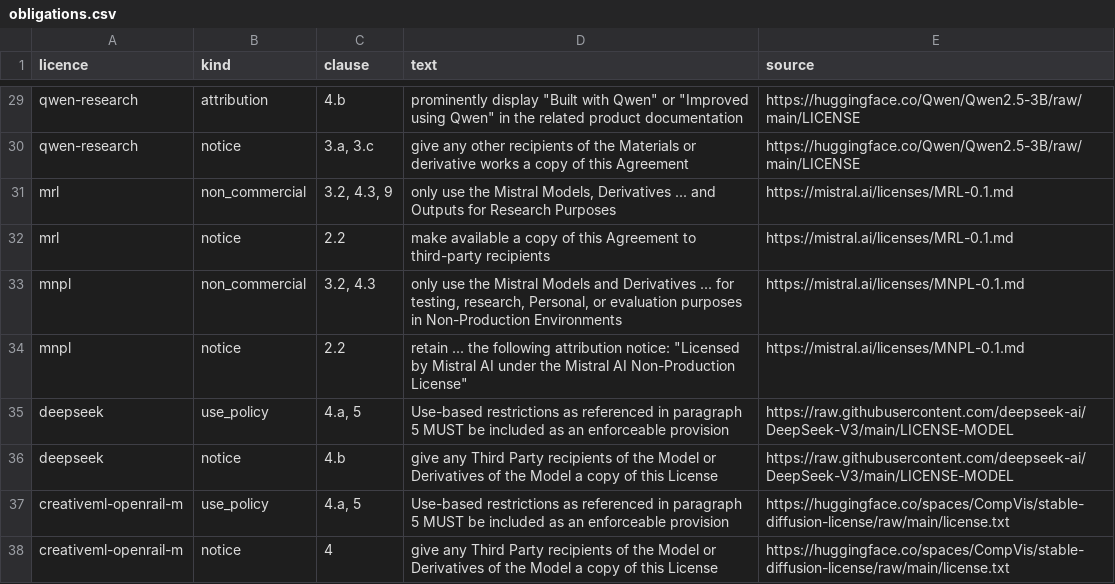
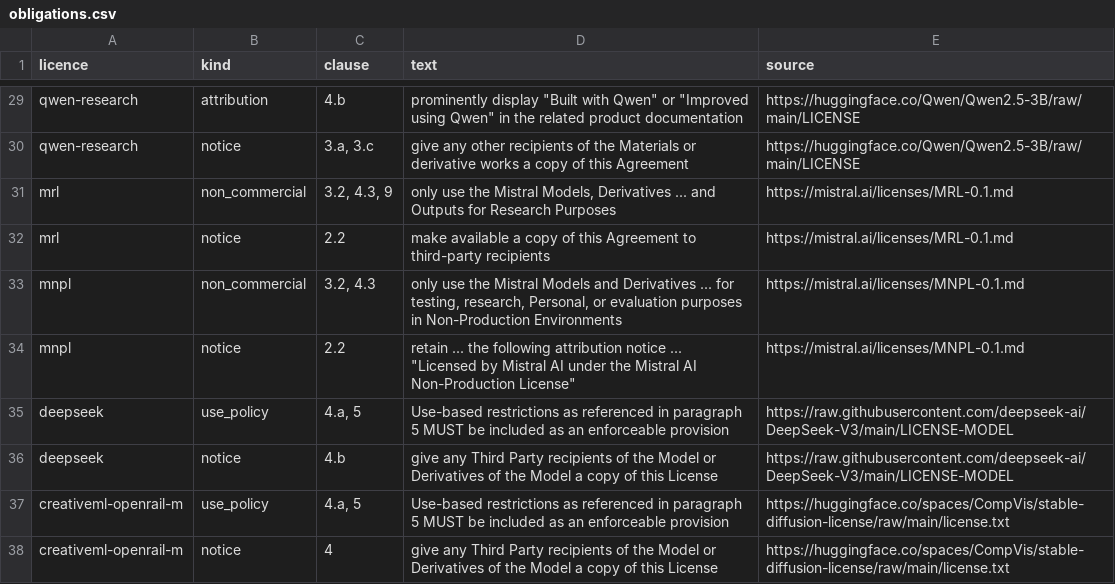
Before and after one commit to Marc-Dvci/pedigree, a CSV file: sources/obligations.csv, drawn as a sheet; only a part is shown, gaps mark what is left out.

```diff
--- a/sources/obligations.csv
+++ b/sources/obligations.csv
@@ -33,3 +33,3 @@ mrl,notice,2.2,make available a copy of this Agreement to third-party recipients
 mnpl,non_commercial,"3.2, 4.3","only use the Mistral Models and Derivatives ... for testing, research, Personal, or evaluation purposes in Non-Production Environments",https://mistral.ai/licenses/MNPL-0.1.md
-mnpl,notice,2.2,"retain ... the following attribution notice: ""Licensed by Mistral AI under the Mistral AI Non-Production License""",https://mistral.ai/licenses/MNPL-0.1.md
+mnpl,notice,2.2,"retain ... the following attribution notice ... ""Licensed by Mistral AI under the Mistral AI Non-Production License""",https://mistral.ai/licenses/MNPL-0.1.md
 deepseek,use_policy,"4.a, 5",Use-based restrictions as referenced in paragraph 5 MUST be included as an enforceable provision,https://raw.githubusercontent.com/deepseek-ai/DeepSeek-V3/main/LICENSE-MODEL
```
Also changed, not shown: 26 other files.
